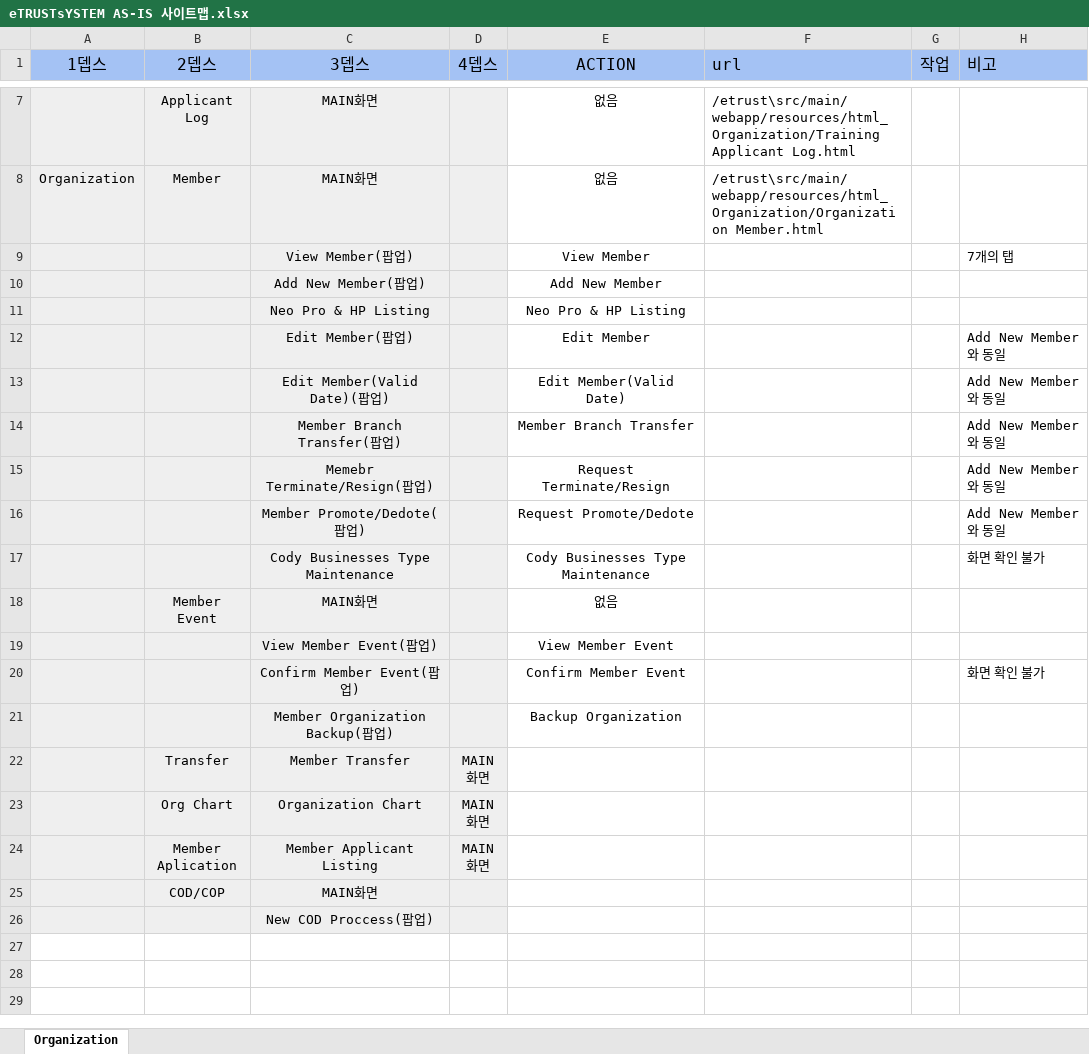
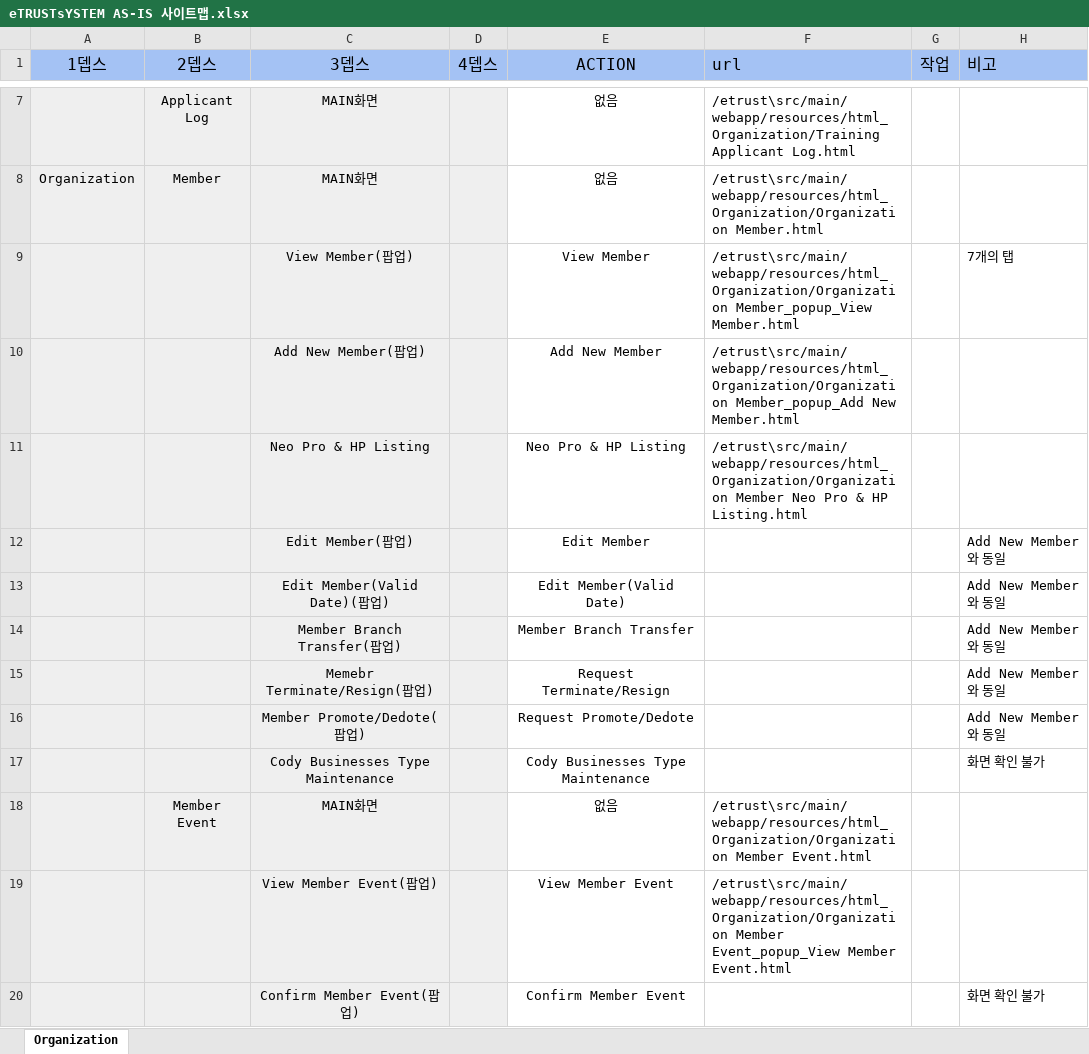
Before and after one commit to cowaymy/eTrustV, an Excel workbook: src/main/webapp/resources/html_common/eTRUSTsYSTEM AS-IS 사이트맵.xlsx, sheet Organization, drawn as a sheet; only a part is shown, gaps mark what is left out; the shorter side is filled out with more unchanged rows; values as stored, in another font and other column widths than the file's, no borders; the diff names each change by its address in the sheet, - before the commit and + after, or states it on an @@ line.

```diff
--- a/src/main/webapp/resources/html_common/eTRUSTsYSTEM AS-IS 사이트맵.xlsx (sheet Organization)
+++ b/src/main/webapp/resources/html_common/eTRUSTsYSTEM AS-IS 사이트맵.xlsx (sheet Organization)
-F9 (url): (empty)
+F9 (url): /etrust\src/main/webapp/resources/html_Organization/Organization Member_popup_View Member.html
-F10 (url): (empty)
+F10 (url): /etrust\src/main/webapp/resources/html_Organization/Organization Member_popup_Add New Member.html
-F11 (url): (empty)
+F11 (url): /etrust\src/main/webapp/resources/html_Organization/Organization Member Neo Pro & HP Listing.html
-F18 (url): (empty)
+F18 (url): /etrust\src/main/webapp/resources/html_Organization/Organization Member Event.html
-F19 (url): (empty)
+F19 (url): /etrust\src/main/webapp/resources/html_Organization/Organization Member Event_popup_View Member Event.html
```
Also changed, not shown: 5 other files.
